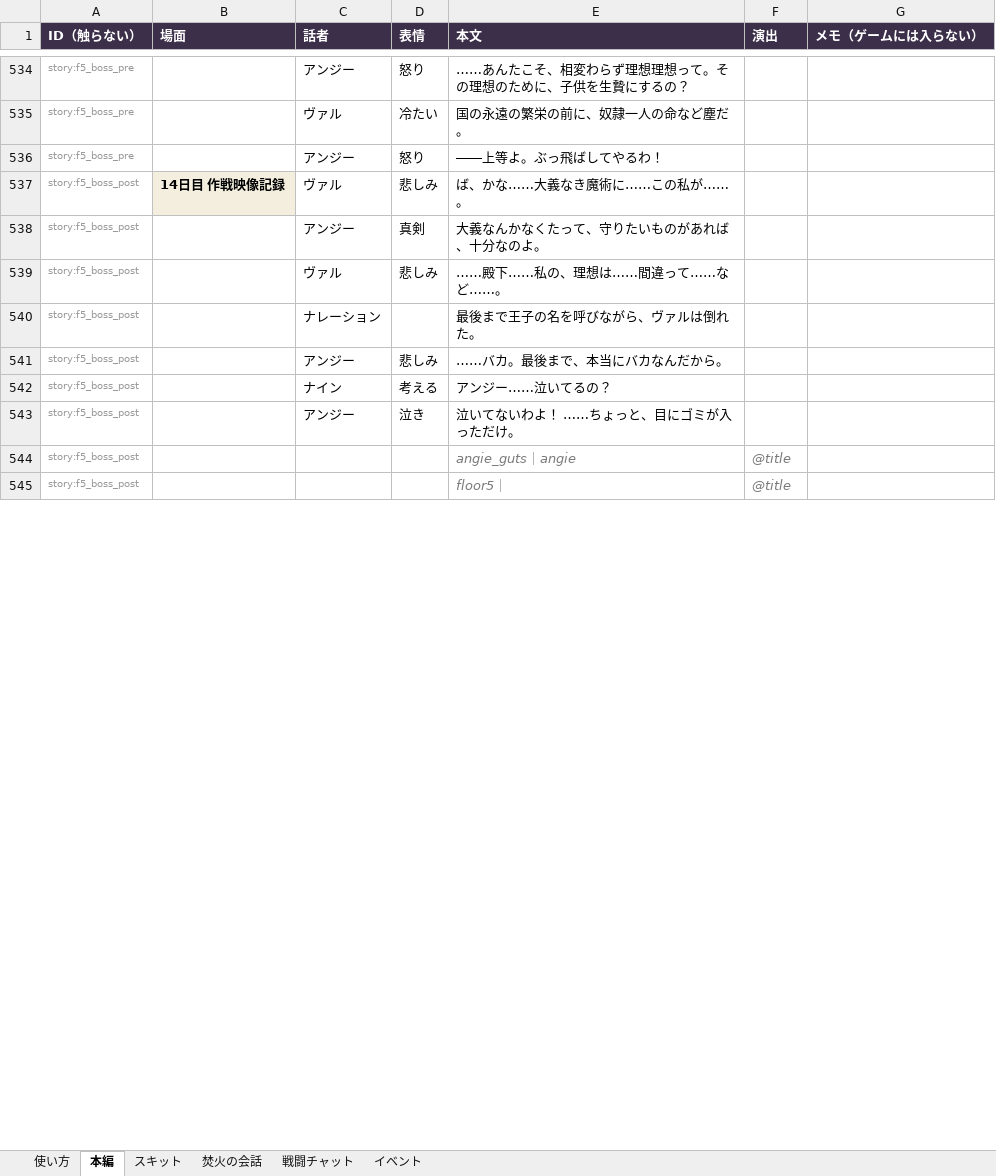
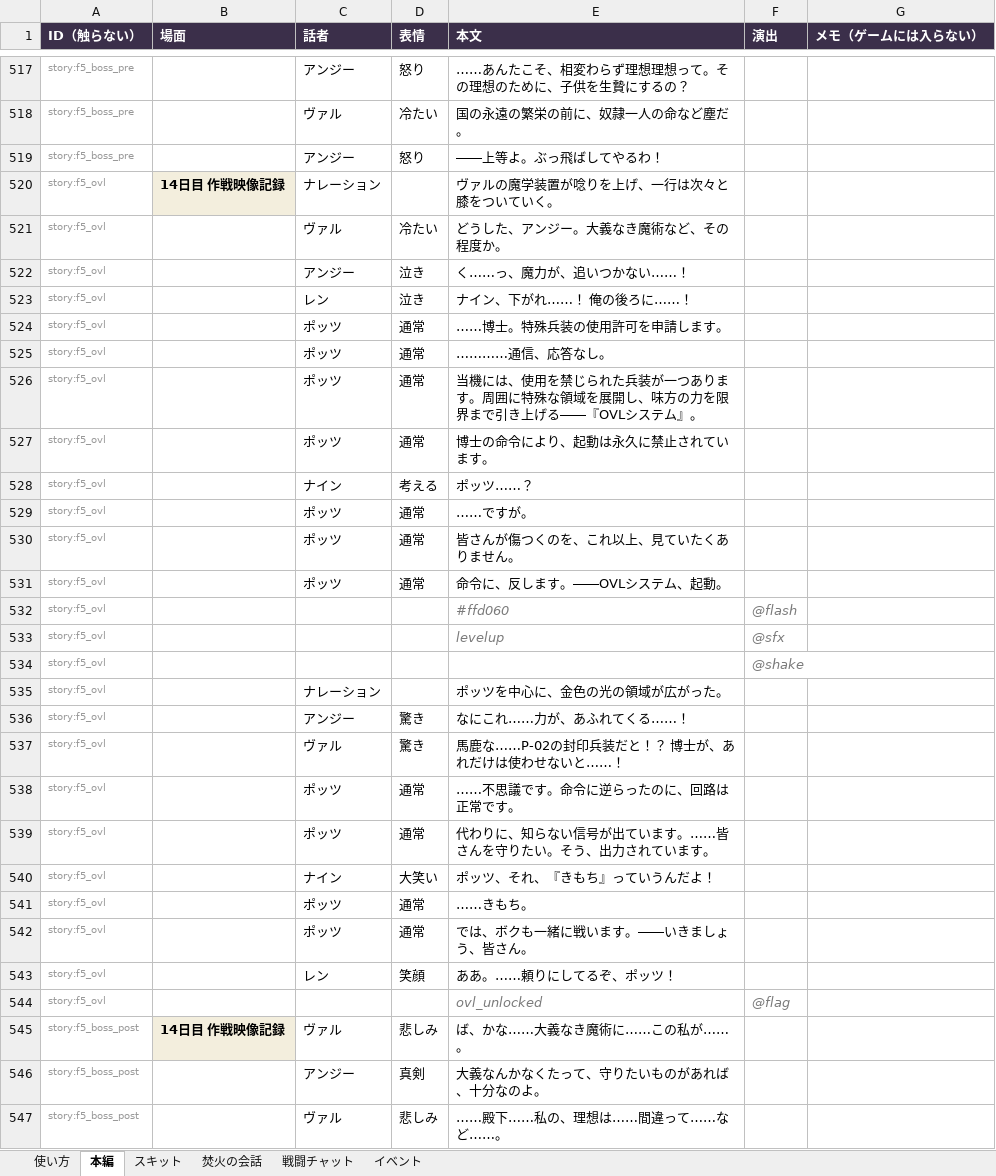
Before and after one commit to endopoteto129/tales-of-babel, an Excel workbook: シナリオ台本.xlsx, sheet 本編, drawn as a sheet; only a part is shown, gaps mark what is left out; the shorter side is filled out with more unchanged rows; values as stored, in another font and other column widths than the file's, no borders; the diff covers the shown part only; the diff names each change by its address in the sheet, - before the commit and + after, or states it on an @@ line.

```diff
--- a/シナリオ台本.xlsx (sheet 本編)
+++ b/シナリオ台本.xlsx (sheet 本編)
+row 520: story:f5_ovl | 14日目 作戦映像記録 | ナレーション |  | ヴァルの魔学装置が唸りを上げ、一行は次々と膝をついていく。
+row 521: story:f5_ovl |  | ヴァル | 冷たい | どうした、アンジー。大義なき魔術など、その程度か。
+row 522: story:f5_ovl |  | アンジー | 泣き | く……っ、魔力が、追いつかない……！
+row 523: story:f5_ovl |  | レン | 泣き | ナイン、下がれ……！ 俺の後ろに……！
+row 524: story:f5_ovl |  | ポッツ | 通常 | ……博士。特殊兵装の使用許可を申請します。
+row 525: story:f5_ovl |  | ポッツ | 通常 | …………通信、応答なし。
+row 526: story:f5_ovl |  | ポッツ | 通常 | 当機には、使用を禁じられた兵装が一つあります。周囲に特殊な領域を展開し、味方の力を限界まで引き上げる――『OVLシステム』。
+row 527: story:f5_ovl |  | ポッツ | 通常 | 博士の命令により、起動は永久に禁止されています。
+row 528: story:f5_ovl |  | ナイン | 考える | ポッツ……？
+row 529: story:f5_ovl |  | ポッツ | 通常 | ……ですが。
+row 530: story:f5_ovl |  | ポッツ | 通常 | 皆さんが傷つくのを、これ以上、見ていたくありません。
+row 531: story:f5_ovl |  | ポッツ | 通常 | 命令に、反します。――OVLシステム、起動。
+row 532: story:f5_ovl |  |  |  | #ffd060 | @flash
+row 533: story:f5_ovl |  |  |  | levelup | @sfx
+row 534: story:f5_ovl |  |  |  |  | @shake
+row 535: story:f5_ovl |  | ナレーション |  | ポッツを中心に、金色の光の領域が広がった。
+row 536: story:f5_ovl |  | アンジー | 驚き | なにこれ……力が、あふれてくる……！
+row 537: story:f5_ovl |  | ヴァル | 驚き | 馬鹿な……P-02の封印兵装だと！？ 博士が、あれだけは使わせないと……！
+row 538: story:f5_ovl |  | ポッツ | 通常 | ……不思議です。命令に逆らったのに、回路は正常です。
+row 539: story:f5_ovl |  | ポッツ | 通常 | 代わりに、知らない信号が出ています。……皆さんを守りたい。そう、出力されています。
+row 540: story:f5_ovl |  | ナイン | 大笑い | ポッツ、それ、『きもち』っていうんだよ！
+row 541: story:f5_ovl |  | ポッツ | 通常 | ……きもち。
+row 542: story:f5_ovl |  | ポッツ | 通常 | では、ボクも一緒に戦います。――いきましょう、皆さん。
+row 543: story:f5_ovl |  | レン | 笑顔 | ああ。……頼りにしてるぞ、ポッツ！
+row 544: story:f5_ovl |  |  |  | ovl_unlocked | @flag
```
Also changed, not shown: 92 added rows, 87 removed rows, 1 moved row, 68 edited cells and cell formats elsewhere in this sheet, sheet スキット, sheet 焚火の会話, 15 other files.
